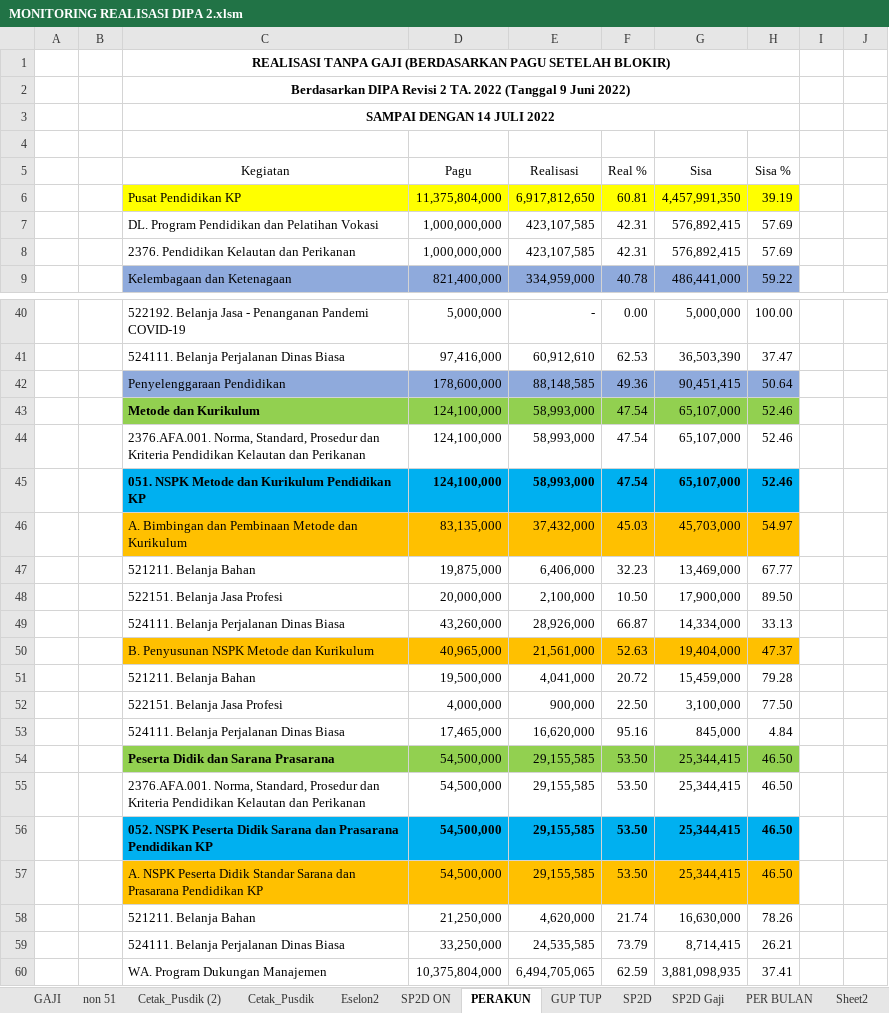
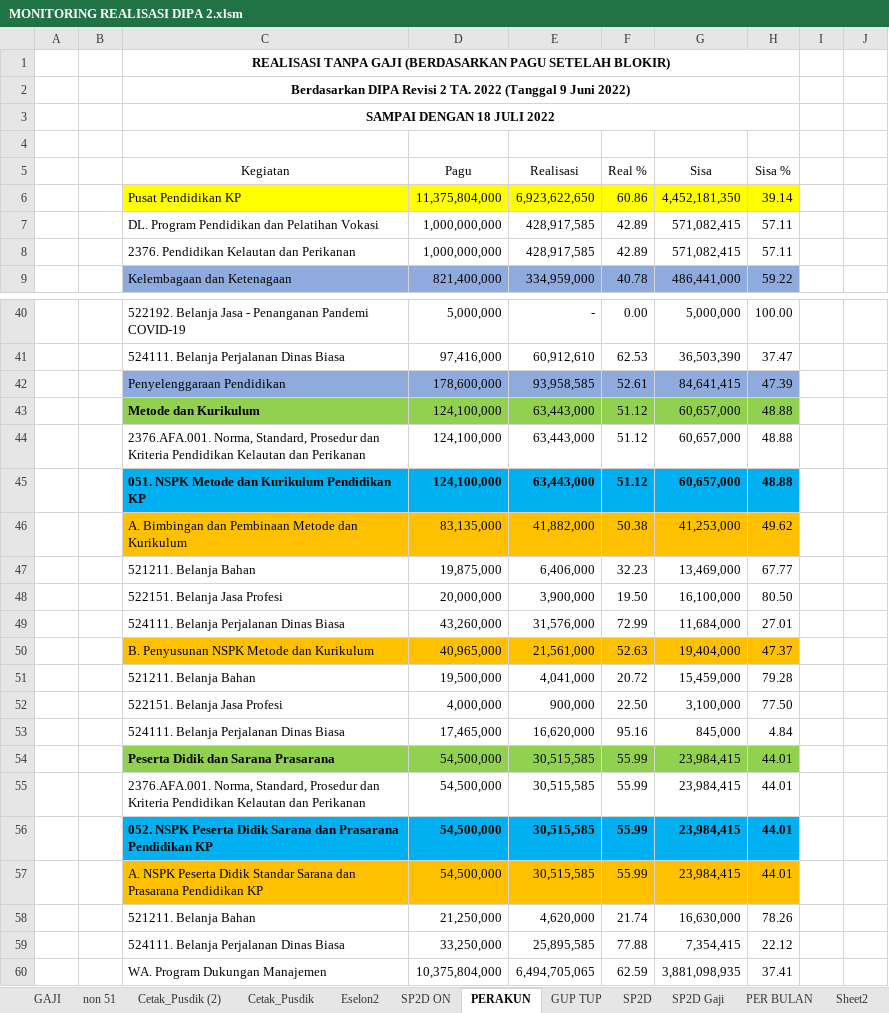
Before and after one commit to arifxl42/TA.2022, an Excel workbook: MONITORING REALISASI DIPA 2.xlsm, sheet PERAKUN, drawn as a sheet; only a part is shown, gaps mark what is left out; values as stored, in another font and other column widths than the file's, no borders; charts and pictures not drawn; removed rows and columns are numbered as before the commit, all else as after; the diff covers the shown part only; the diff names each change by its address in the sheet, - before the commit and + after, or states it on an @@ line.

Commit message:
update 18 juli 2022

```diff
--- a/MONITORING REALISASI DIPA 2.xlsm (sheet PERAKUN)
+++ b/MONITORING REALISASI DIPA 2.xlsm (sheet PERAKUN)
-C3 (Kegiatan): SAMPAI DENGAN 14 JULI 2022
+C3 (Kegiatan): SAMPAI DENGAN 18 JULI 2022
-row 6:  |  | Pusat Pendidikan KP | 11,375,804,000 | 6,917,812,650 | 60.81 | 4,457,991,350 | 39.19
-row 7:  |  | DL. Program Pendidikan dan Pelatihan Vokasi | 1,000,000,000 | 423,107,585 | 42.31 | 576,892,415 | 57.69
-row 8:  |  | 2376. Pendidikan Kelautan dan Perikanan | 1,000,000,000 | 423,107,585 | 42.31 | 576,892,415 | 57.69
+row 6:  |  | Pusat Pendidikan KP | 11,375,804,000 | 6,923,622,650 | 60.86 | 4,452,181,350 | 39.14
+row 7:  |  | DL. Program Pendidikan dan Pelatihan Vokasi | 1,000,000,000 | 428,917,585 | 42.89 | 571,082,415 | 57.11
+row 8:  |  | 2376. Pendidikan Kelautan dan Perikanan | 1,000,000,000 | 428,917,585 | 42.89 | 571,082,415 | 57.11
-row 42:  |  | Penyelenggaraan Pendidikan | 178,600,000 | 88,148,585 | 49.36 | 90,451,415 | 50.64
-row 43:  |  | Metode dan Kurikulum | 124,100,000 | 58,993,000 | 47.54 | 65,107,000 | 52.46
-row 44:  |  | 2376.AFA.001. Norma, Standard, Prosedur dan Kriteria Pendidikan Kelautan dan Perikanan | 124,100,000 | 58,993,000 | 47.54 | 65,107,000 | 52.46
-row 45:  |  | 051. NSPK Metode dan Kurikulum Pendidikan KP | 124,100,000 | 58,993,000 | 47.54 | 65,107,000 | 52.46
-row 46:  |  | A. Bimbingan dan Pembinaan Metode dan Kurikulum | 83,135,000 | 37,432,000 | 45.03 | 45,703,000 | 54.97
+row 42:  |  | Penyelenggaraan Pendidikan | 178,600,000 | 93,958,585 | 52.61 | 84,641,415 | 47.39
+row 43:  |  | Metode dan Kurikulum | 124,100,000 | 63,443,000 | 51.12 | 60,657,000 | 48.88
+row 44:  |  | 2376.AFA.001. Norma, Standard, Prosedur dan Kriteria Pendidikan Kelautan dan Perikanan | 124,100,000 | 63,443,000 | 51.12 | 60,657,000 | 48.88
+row 45:  |  | 051. NSPK Metode dan Kurikulum Pendidikan KP | 124,100,000 | 63,443,000 | 51.12 | 60,657,000 | 48.88
+row 46:  |  | A. Bimbingan dan Pembinaan Metode dan Kurikulum | 83,135,000 | 41,882,000 | 50.38 | 41,253,000 | 49.62
-row 48:  |  | 522151. Belanja Jasa Profesi | 20,000,000 | 2,100,000 | 10.50 | 17,900,000 | 89.50
-row 49:  |  | 524111. Belanja Perjalanan Dinas Biasa | 43,260,000 | 28,926,000 | 66.87 | 14,334,000 | 33.13
+row 48:  |  | 522151. Belanja Jasa Profesi | 20,000,000 | 3,900,000 | 19.50 | 16,100,000 | 80.50
+row 49:  |  | 524111. Belanja Perjalanan Dinas Biasa | 43,260,000 | 31,576,000 | 72.99 | 11,684,000 | 27.01
-row 54:  |  | Peserta Didik dan Sarana Prasarana | 54,500,000 | 29,155,585 | 53.50 | 25,344,415 | 46.50
-row 55:  |  | 2376.AFA.001. Norma, Standard, Prosedur dan Kriteria Pendidikan Kelautan dan Perikanan | 54,500,000 | 29,155,585 | 53.50 | 25,344,415 | 46.50
-row 56:  |  | 052. NSPK Peserta Didik Sarana dan Prasarana Pendidikan KP | 54,500,000 | 29,155,585 | 53.50 | 25,344,415 | 46.50
-row 57:  |  | A. NSPK Peserta Didik Standar Sarana dan Prasarana Pendidikan KP | 54,500,000 | 29,155,585 | 53.50 | 25,344,415 | 46.50
+row 54:  |  | Peserta Didik dan Sarana Prasarana | 54,500,000 | 30,515,585 | 55.99 | 23,984,415 | 44.01
+row 55:  |  | 2376.AFA.001. Norma, Standard, Prosedur dan Kriteria Pendidikan Kelautan dan Perikanan | 54,500,000 | 30,515,585 | 55.99 | 23,984,415 | 44.01
+row 56:  |  | 052. NSPK Peserta Didik Sarana dan Prasarana Pendidikan KP | 54,500,000 | 30,515,585 | 55.99 | 23,984,415 | 44.01
+row 57:  |  | A. NSPK Peserta Didik Standar Sarana dan Prasarana Pendidikan KP | 54,500,000 | 30,515,585 | 55.99 | 23,984,415 | 44.01
-row 59:  |  | 524111. Belanja Perjalanan Dinas Biasa | 33,250,000 | 24,535,585 | 73.79 | 8,714,415 | 26.21
+row 59:  |  | 524111. Belanja Perjalanan Dinas Biasa | 33,250,000 | 25,895,585 | 77.88 | 7,354,415 | 22.12
```
Also changed, not shown: 1 added row, 1 removed row and 1 edited cell elsewhere in this sheet, sheet PERSUBBID + GAJI Non Blokir, sheet PER BULAN, sheet PERSUBBID - Gaji Non Blokir, sheet PERSUBBID - Gaji, sheet PERSUBBID + GAJI, sheet SP2D, 3 more sheets, charts or pictures.
